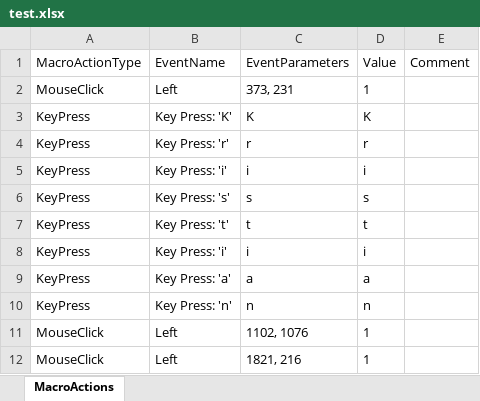
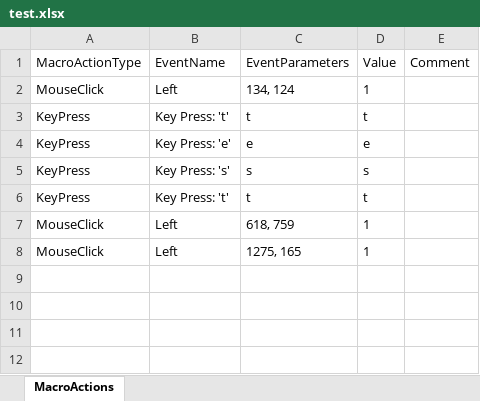
Before and after one commit to Krisore/CTI-RPA.SYS, an Excel workbook: SavedFile/test.xlsx, sheet MacroActions, drawn as a sheet; values as stored, in another font and other column widths than the file's, no borders; removed rows and columns are numbered as before the commit, all else as after; the diff names each change by its address in the sheet, - before the commit and + after, or states it on an @@ line.

```diff
--- a/SavedFile/test.xlsx (sheet MacroActions)
+++ b/SavedFile/test.xlsx (sheet MacroActions)
-C2: 373, 231
+C2: 134, 124
-B3: Key Press: 'K'
+B3: Key Press: 't'
-C3: K
+C3: t
-D3: K
+D3: t
-B4: Key Press: 'r'
+B4: Key Press: 'e'
-C4: r
+C4: e
-D4: r
+D4: e
-row 5: KeyPress | Key Press: 'i' | i | i
-row 8: KeyPress | Key Press: 'i' | i | i
-row 9: KeyPress | Key Press: 'a' | a | a
-row 10: KeyPress | Key Press: 'n' | n | n
-C7: 1102, 1076
+C7: 618, 759
-C8: 1821, 216
+C8: 1275, 165
```
Also changed, not shown: 15 other files.
